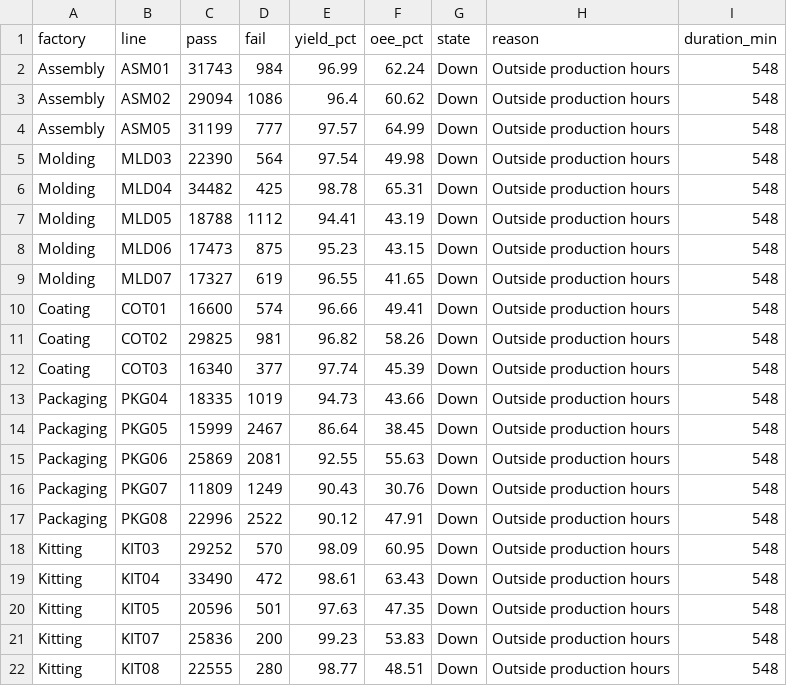
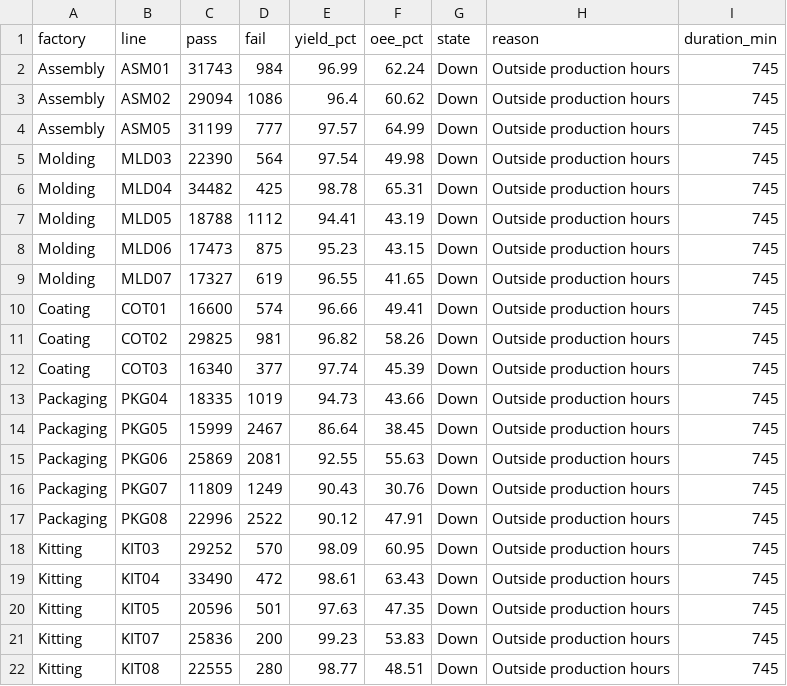
Before and after one commit to todd-cpme/ClearOEEDemo, a CSV file: data/rollup_line.csv, drawn as a sheet.

Commit message:
data: refresh 2026-09-06T15:25:20Z

```diff
--- a/data/rollup_line.csv
+++ b/data/rollup_line.csv
@@ -1,22 +1,22 @@
 factory,line,pass,fail,yield_pct,oee_pct,state,reason,duration_min
-Assembly,ASM01,31743,984,96.99,62.24,Down,Outside production hours,548
-Assembly,ASM02,29094,1086,96.4,60.62,Down,Outside production hours,548
-Assembly,ASM05,31199,777,97.57,64.99,Down,Outside production hours,548
-Molding,MLD03,22390,564,97.54,49.98,Down,Outside production hours,548
-Molding,MLD04,34482,425,98.78,65.31,Down,Outside production hours,548
-Molding,MLD05,18788,1112,94.41,43.19,Down,Outside production hours,548
-Molding,MLD06,17473,875,95.23,43.15,Down,Outside production hours,548
-Molding,MLD07,17327,619,96.55,41.65,Down,Outside production hours,548
-Coating,COT01,16600,574,96.66,49.41,Down,Outside production hours,548
-Coating,COT02,29825,981,96.82,58.26,Down,Outside production hours,548
-Coating,COT03,16340,377,97.74,45.39,Down,Outside production hours,548
-Packaging,PKG04,18335,1019,94.73,43.66,Down,Outside production hours,548
-Packaging,PKG05,15999,2467,86.64,38.45,Down,Outside production hours,548
-Packaging,PKG06,25869,2081,92.55,55.63,Down,Outside production hours,548
-Packaging,PKG07,11809,1249,90.43,30.76,Down,Outside production hours,548
-Packaging,PKG08,22996,2522,90.12,47.91,Down,Outside production hours,548
-Kitting,KIT03,29252,570,98.09,60.95,Down,Outside production hours,548
-Kitting,KIT04,33490,472,98.61,63.43,Down,Outside production hours,548
-Kitting,KIT05,20596,501,97.63,47.35,Down,Outside production hours,548
-Kitting,KIT07,25836,200,99.23,53.83,Down,Outside production hours,548
-Kitting,KIT08,22555,280,98.77,48.51,Down,Outside production hours,548
+Assembly,ASM01,31743,984,96.99,62.24,Down,Outside production hours,745
+Assembly,ASM02,29094,1086,96.4,60.62,Down,Outside production hours,745
+Assembly,ASM05,31199,777,97.57,64.99,Down,Outside production hours,745
+Molding,MLD03,22390,564,97.54,49.98,Down,Outside production hours,745
+Molding,MLD04,34482,425,98.78,65.31,Down,Outside production hours,745
+Molding,MLD05,18788,1112,94.41,43.19,Down,Outside production hours,745
+Molding,MLD06,17473,875,95.23,43.15,Down,Outside production hours,745
+Molding,MLD07,17327,619,96.55,41.65,Down,Outside production hours,745
+Coating,COT01,16600,574,96.66,49.41,Down,Outside production hours,745
+Coating,COT02,29825,981,96.82,58.26,Down,Outside production hours,745
+Coating,COT03,16340,377,97.74,45.39,Down,Outside production hours,745
+Packaging,PKG04,18335,1019,94.73,43.66,Down,Outside production hours,745
+Packaging,PKG05,15999,2467,86.64,38.45,Down,Outside production hours,745
+Packaging,PKG06,25869,2081,92.55,55.63,Down,Outside production hours,745
+Packaging,PKG07,11809,1249,90.43,30.76,Down,Outside production hours,745
+Packaging,PKG08,22996,2522,90.12,47.91,Down,Outside production hours,745
+Kitting,KIT03,29252,570,98.09,60.95,Down,Outside production hours,745
+Kitting,KIT04,33490,472,98.61,63.43,Down,Outside production hours,745
+Kitting,KIT05,20596,501,97.63,47.35,Down,Outside production hours,745
+Kitting,KIT07,25836,200,99.23,53.83,Down,Outside production hours,745
+Kitting,KIT08,22555,280,98.77,48.51,Down,Outside production hours,745
```
Also changed, not shown: data/status.csv, 2 other files.
